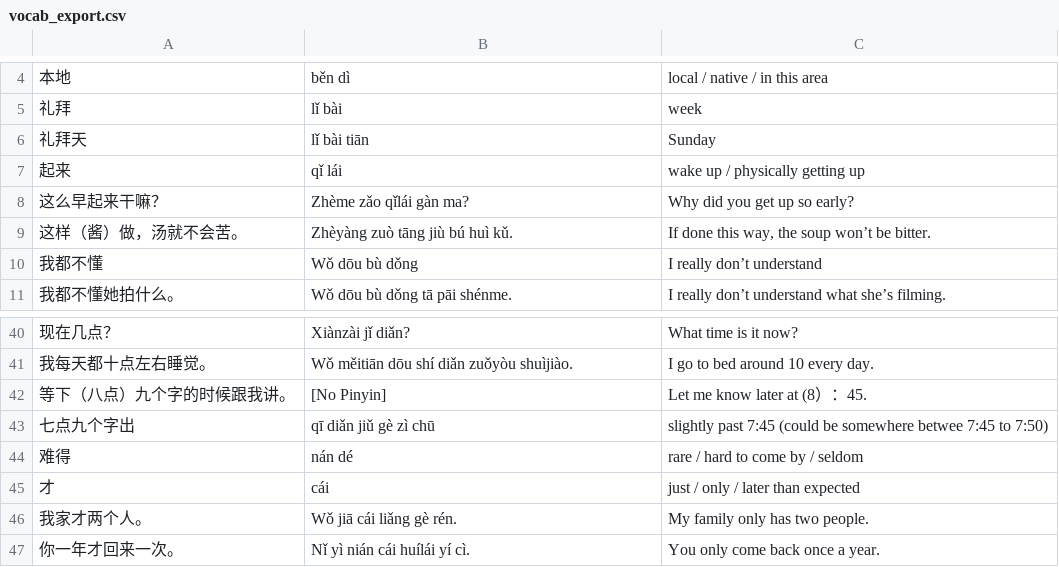
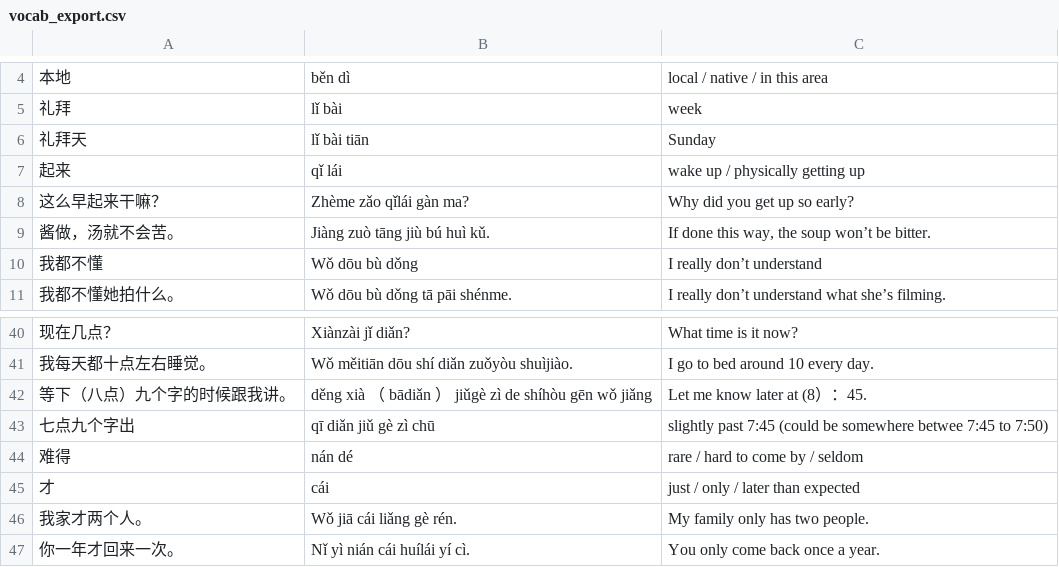
Before and after one commit to madeyu97/Chinese_Study, a CSV file: pinyin-immersion-app/data/vocab_export.csv, drawn as a sheet; only a part is shown, gaps mark what is left out.

Commit message:
Update vocab_export.csv

```diff
--- a/pinyin-immersion-app/data/vocab_export.csv
+++ b/pinyin-immersion-app/data/vocab_export.csv
@@ -8,3 +8,3 @@
 "这么早起来干嘛？","Zhème zǎo qǐlái gàn ma?","Why did you get up so early?"
-"这样（酱）做，汤就不会苦。","Zhèyàng zuò tāng jiù bú huì kǔ.","If done this way, the soup won’t be bitter."
+"酱做，汤就不会苦。","Jiàng zuò tāng jiù bú huì kǔ.","If done this way, the soup won’t be bitter."
 "我都不懂","Wǒ dōu bù dǒng","I really don’t understand"
@@ -41,3 +41,3 @@
 "我每天都十点左右睡觉。","Wǒ měitiān dōu shí diǎn zuǒyòu shuìjiào.","I go to bed around 10 every day."
-"等下（八点）九个字的时候跟我讲。","[No Pinyin]","Let me know later at (8）：45."
+"等下（八点）九个字的时候跟我讲。","děng xià （ bādiǎn ） jiǔgè zì de shíhòu gēn wǒ jiǎng","Let me know later at (8）：45."
 "七点九个字出","qī diǎn jiǔ gè zì chū","slightly past 7:45 (could be somewhere betwee 7:45 to 7:50)"
```
